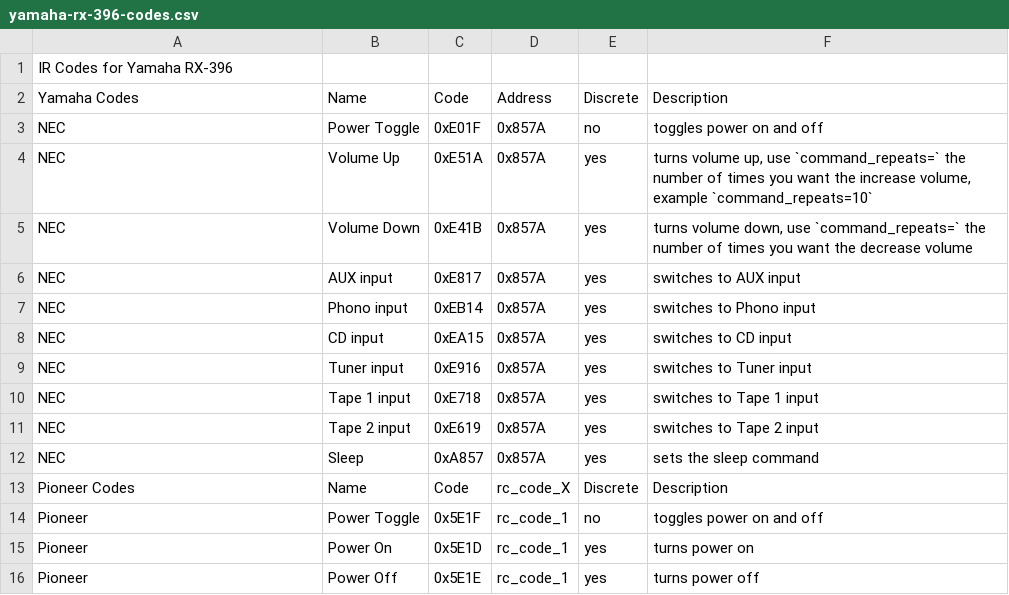
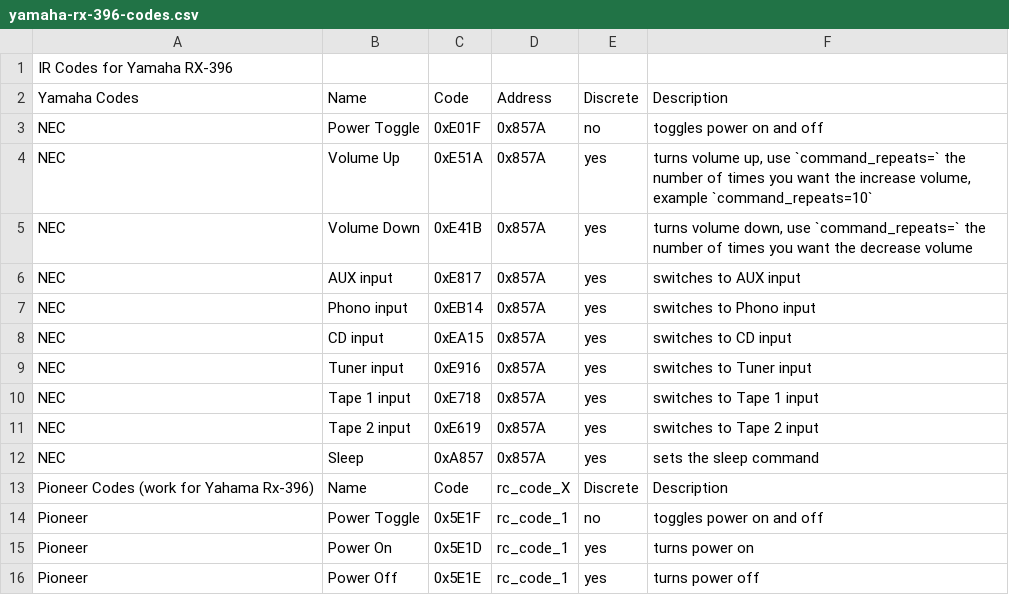
Before and after one commit to iamjoshk/home-assistant-collection, a CSV file: ESPHome/yamaha/yamaha-rx-396-codes.csv, drawn as a sheet.

Commit message:
Update Pioneer Codes header for Yamaha Rx-396

```diff
--- a/ESPHome/yamaha/yamaha-rx-396-codes.csv
+++ b/ESPHome/yamaha/yamaha-rx-396-codes.csv
@@ -12,3 +12,3 @@ NEC,Tape 2 input,0xE619,0x857A,yes,"switches to Tape 2 input",
 NEC,Sleep,0xA857,0x857A,yes,"sets the sleep command",
-"Pioneer Codes",Name,Code,rc_code_X,Discrete,Description,
+"Pioneer Codes (work for Yahama Rx-396)",Name,Code,rc_code_X,Discrete,Description,
 Pioneer,Power Toggle,0x5E1F,rc_code_1,no,"toggles power on and off",
```
